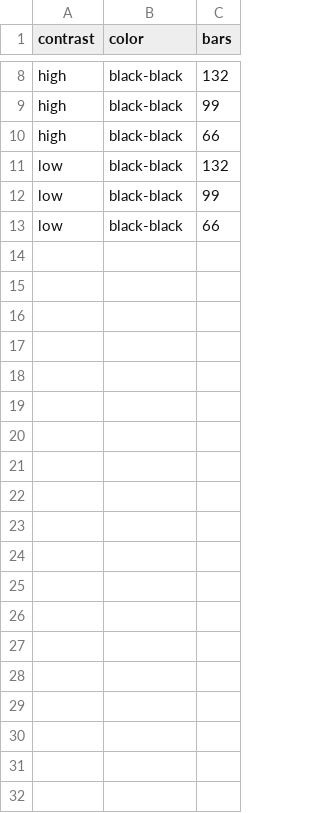
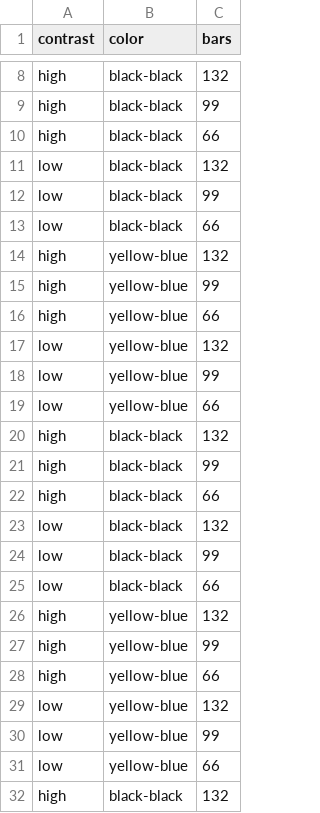
Before and after one commit to klimenkovnkt/movement_illusion, a CSV file: conds.csv, drawn as a sheet; only a part is shown, gaps mark what is left out; the diff covers the shown part only.

Commit message:
Update conds.csv

```diff
--- a/conds.csv
+++ b/conds.csv
@@ -13 +13,20 @@ low;black-black;99
 low;black-black;66
+high;yellow-blue;132
+high;yellow-blue;99
+high;yellow-blue;66
+low;yellow-blue;132
+low;yellow-blue;99
+low;yellow-blue;66
+high;black-black;132
+high;black-black;99
+high;black-black;66
+low;black-black;132
+low;black-black;99
+low;black-black;66
+high;yellow-blue;132
+high;yellow-blue;99
+high;yellow-blue;66
+low;yellow-blue;132
+low;yellow-blue;99
+low;yellow-blue;66
+high;black-black;132
```
Also changed, not shown: 41 added rows elsewhere in this file.
